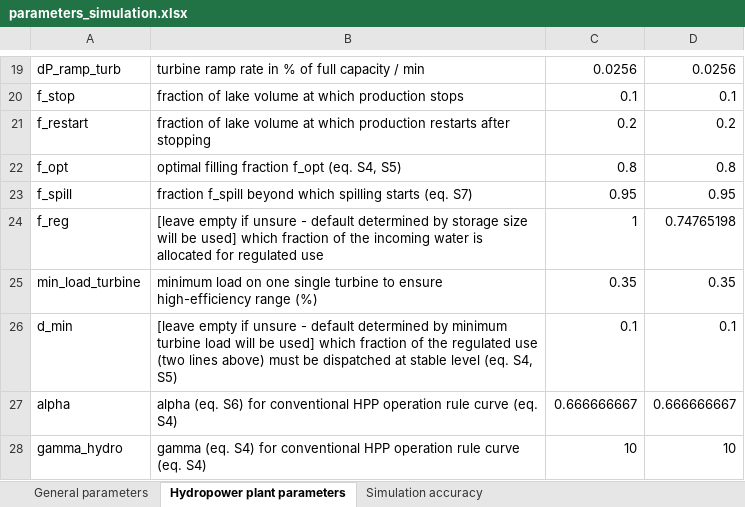
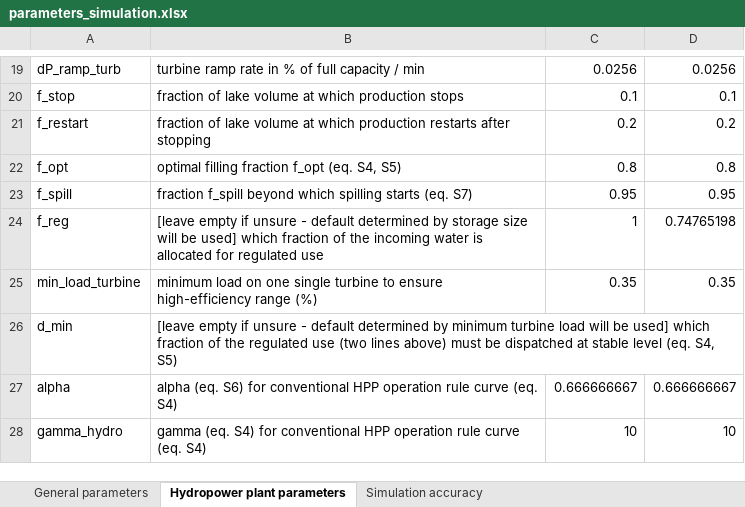
Before and after one commit to VUB-HYDR/REVUB, an Excel workbook: data/parameters_simulation.xlsx, sheet Hydropower plant parameters, drawn as a sheet; only a part is shown, gaps mark what is left out; values as stored, in another font and other column widths than the file's, no borders; the diff names each change by its address in the sheet, - before the commit and + after, or states it on an @@ line.

Commit message:
adapting simulation settings file to default d_min calculation

```diff
--- a/data/parameters_simulation.xlsx (sheet Hydropower plant parameters)
+++ b/data/parameters_simulation.xlsx (sheet Hydropower plant parameters)
-C26: 0.1
+C26: (empty)
-D26: 0.1
+D26: (empty)
```
